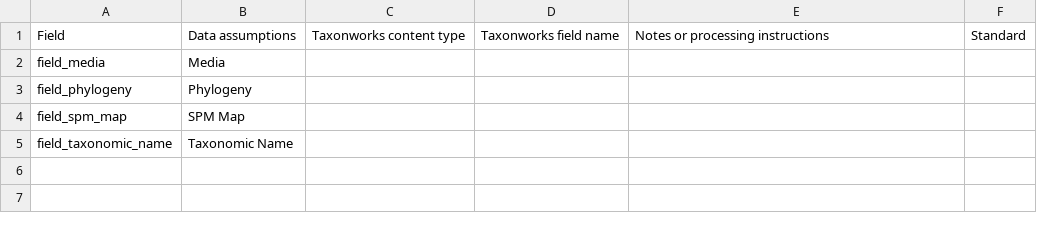
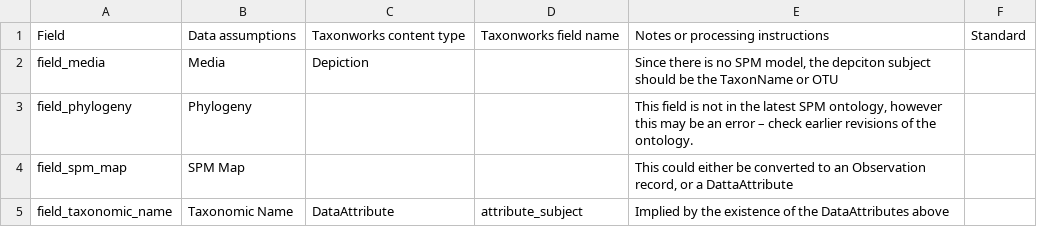
Before and after one commit to NaturalHistoryMuseum/scratchpads-usage, a CSV file: docs/assets/spm.csv, drawn as a sheet.

```diff
--- a/docs/assets/spm.csv
+++ b/docs/assets/spm.csv
@@ -1,5 +1,5 @@
 Field,Data assumptions,Taxonworks content type,Taxonworks field name,Notes or processing instructions,Standard
-field_media,Media,,,
-field_phylogeny,Phylogeny,,,
-field_spm_map,SPM Map,,,
-field_taxonomic_name,Taxonomic Name,,,
+field_media,Media,Depiction,,"Since there is no SPM model, the depciton subject should be the TaxonName or OTU",
+field_phylogeny,Phylogeny,,,"This field is not in the latest SPM ontology, however this may be an error – check earlier revisions of the ontology.",
+field_spm_map,SPM Map,,,"This could either be converted to an Observation record, or a DattaAttribute",
+field_taxonomic_name,Taxonomic Name,DataAttribute,attribute_subject,Implied by the existence of the DataAttributes above,
```
Also changed, not shown: docs/assets/biblio.csv, docs/assets/ecoint.csv, 18 other files.
